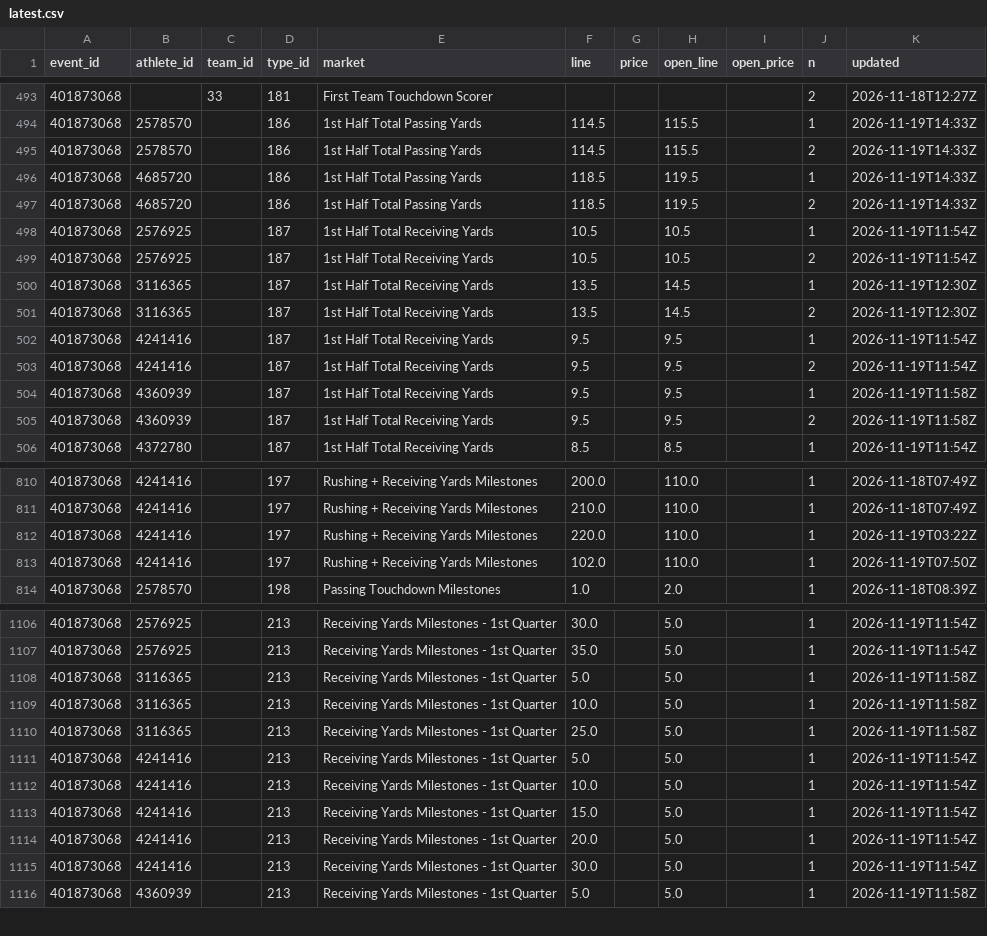
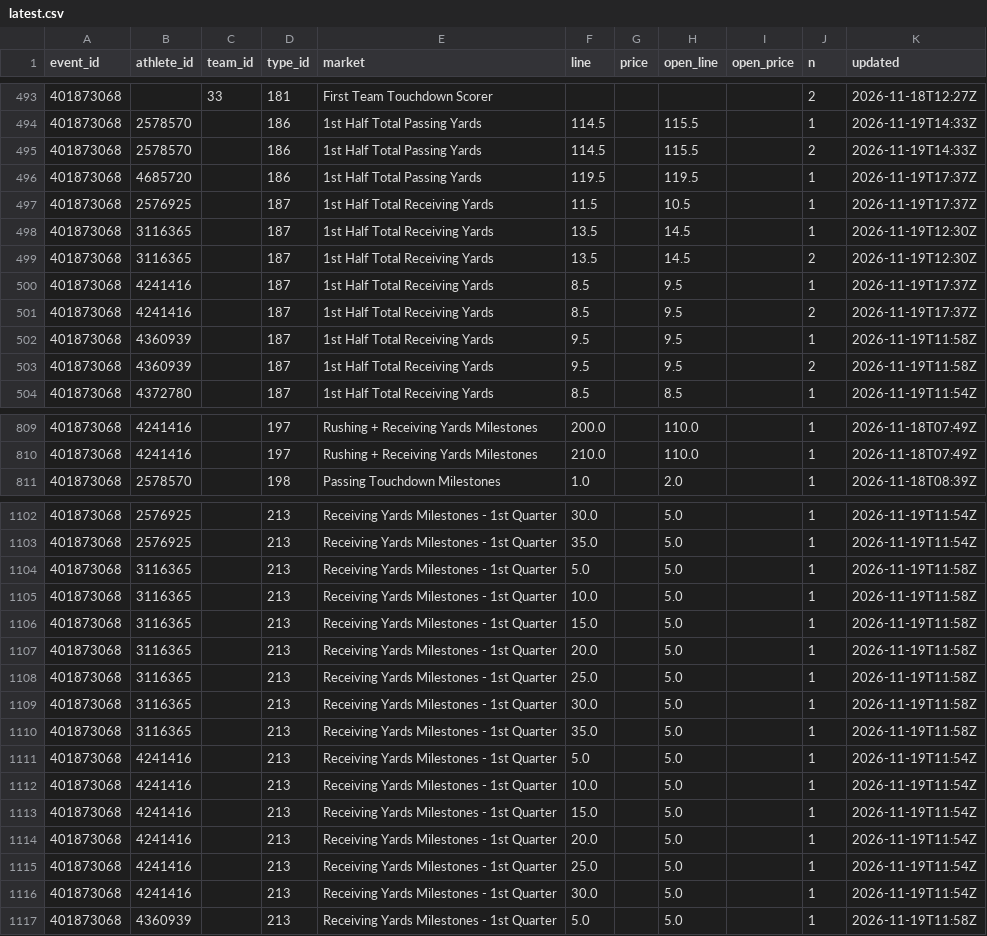
Before and after one commit to Seed808/theesness-data, a CSV file: data/espn/nfl/props/401873068/latest.csv, drawn as a sheet; only a part is shown, gaps mark what is left out; the diff covers the shown part only.

```diff
--- a/data/espn/nfl/props/401873068/latest.csv
+++ b/data/espn/nfl/props/401873068/latest.csv
@@ -495,10 +495,8 @@ event_id,athlete_id,team_id,type_id,market,line,price,open_line,open_price,n,upd
 401873068,2578570,,186,1st Half Total Passing Yards,114.5,,115.5,,2,2026-11-19T14:33Z
-401873068,4685720,,186,1st Half Total Passing Yards,118.5,,119.5,,1,2026-11-19T14:33Z
-401873068,4685720,,186,1st Half Total Passing Yards,118.5,,119.5,,2,2026-11-19T14:33Z
-401873068,2576925,,187,1st Half Total Receiving Yards,10.5,,10.5,,1,2026-11-19T11:54Z
-401873068,2576925,,187,1st Half Total Receiving Yards,10.5,,10.5,,2,2026-11-19T11:54Z
+401873068,4685720,,186,1st Half Total Passing Yards,119.5,,119.5,,1,2026-11-19T17:37Z
+401873068,2576925,,187,1st Half Total Receiving Yards,11.5,,10.5,,1,2026-11-19T17:37Z
 401873068,3116365,,187,1st Half Total Receiving Yards,13.5,,14.5,,1,2026-11-19T12:30Z
 401873068,3116365,,187,1st Half Total Receiving Yards,13.5,,14.5,,2,2026-11-19T12:30Z
-401873068,4241416,,187,1st Half Total Receiving Yards,9.5,,9.5,,1,2026-11-19T11:54Z
-401873068,4241416,,187,1st Half Total Receiving Yards,9.5,,9.5,,2,2026-11-19T11:54Z
+401873068,4241416,,187,1st Half Total Receiving Yards,8.5,,9.5,,1,2026-11-19T17:37Z
+401873068,4241416,,187,1st Half Total Receiving Yards,8.5,,9.5,,2,2026-11-19T17:37Z
 401873068,4360939,,187,1st Half Total Receiving Yards,9.5,,9.5,,1,2026-11-19T11:58Z
@@ -811,4 +810,2 @@ event_id,athlete_id,team_id,type_id,market,line,price,open_line,open_price,n,upd
 401873068,4241416,,197,Rushing + Receiving Yards Milestones,210.0,,110.0,,1,2026-11-18T07:49Z
-401873068,4241416,,197,Rushing + Receiving Yards Milestones,220.0,,110.0,,1,2026-11-19T03:22Z
-401873068,4241416,,197,Rushing + Receiving Yards Milestones,102.0,,110.0,,1,2026-11-19T07:50Z
 401873068,2578570,,198,Passing Touchdown Milestones,1.0,,2.0,,1,2026-11-18T08:39Z
@@ -1109,3 +1105,7 @@ event_id,athlete_id,team_id,type_id,market,line,price,open_line,open_price,n,upd
 401873068,3116365,,213,Receiving Yards Milestones - 1st Quarter,10.0,,5.0,,1,2026-11-19T11:58Z
+401873068,3116365,,213,Receiving Yards Milestones - 1st Quarter,15.0,,5.0,,1,2026-11-19T11:58Z
+401873068,3116365,,213,Receiving Yards Milestones - 1st Quarter,20.0,,5.0,,1,2026-11-19T11:58Z
 401873068,3116365,,213,Receiving Yards Milestones - 1st Quarter,25.0,,5.0,,1,2026-11-19T11:58Z
+401873068,3116365,,213,Receiving Yards Milestones - 1st Quarter,30.0,,5.0,,1,2026-11-19T11:58Z
+401873068,3116365,,213,Receiving Yards Milestones - 1st Quarter,35.0,,5.0,,1,2026-11-19T11:58Z
 401873068,4241416,,213,Receiving Yards Milestones - 1st Quarter,5.0,,5.0,,1,2026-11-19T11:54Z
@@ -1114,2 +1114,3 @@ event_id,athlete_id,team_id,type_id,market,line,price,open_line,open_price,n,upd
 401873068,4241416,,213,Receiving Yards Milestones - 1st Quarter,20.0,,5.0,,1,2026-11-19T11:54Z
+401873068,4241416,,213,Receiving Yards Milestones - 1st Quarter,25.0,,5.0,,1,2026-11-19T11:54Z
 401873068,4241416,,213,Receiving Yards Milestones - 1st Quarter,30.0,,5.0,,1,2026-11-19T11:54Z
```
Also changed, not shown: 4 added rows, 3 removed rows and 36 edited cells elsewhere in this file, data/espn/nba/props/401910020/latest.csv, data/espn/nba/props/401910021/latest.csv, 45 other files.
